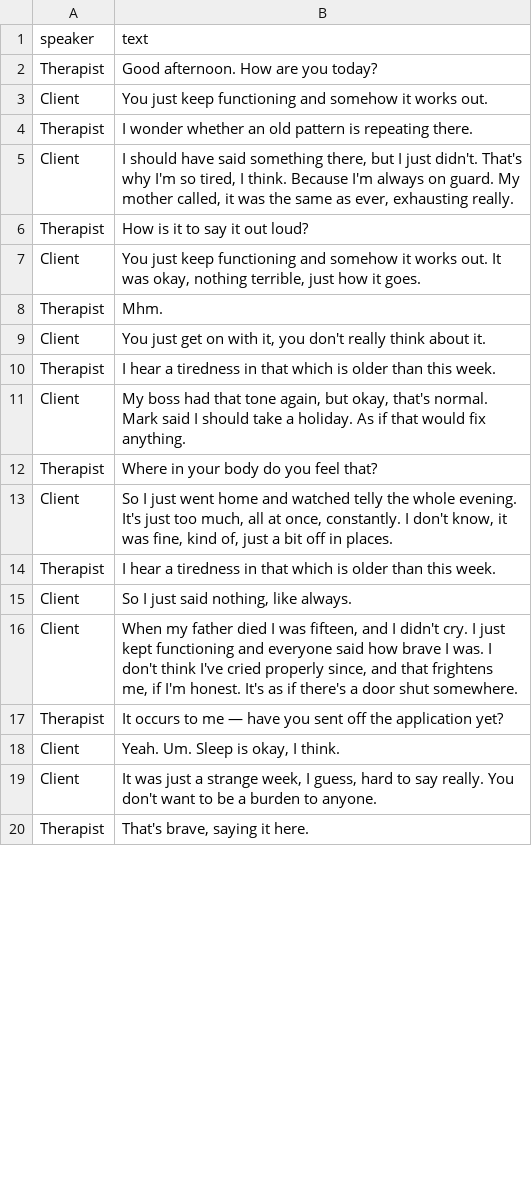
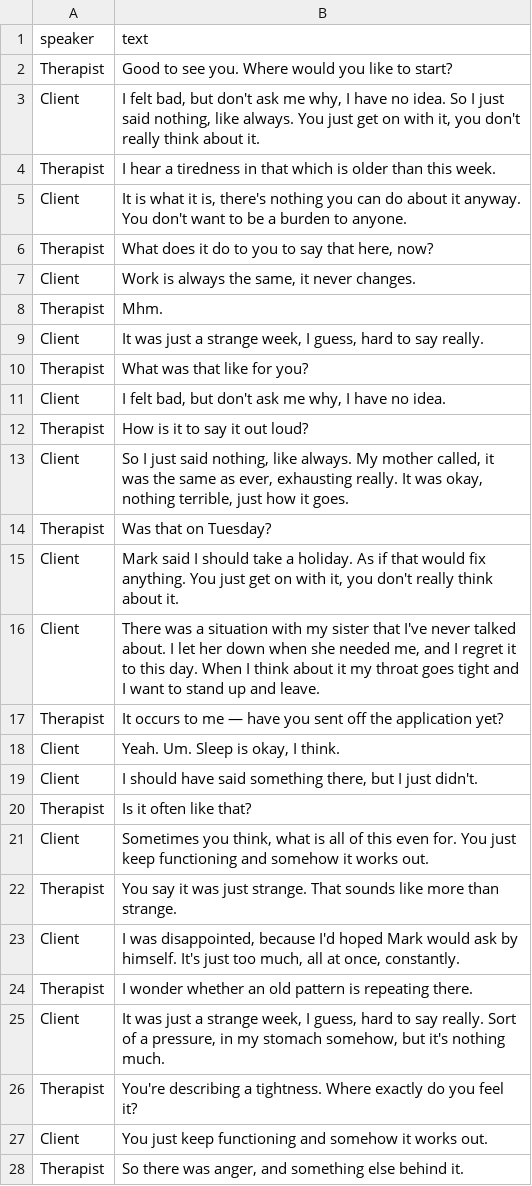
Before and after one commit to farnoosh-shamsian/Therapy, a CSV file: samples/client-claire_session-05_2024-02-06.csv, drawn as a sheet; only a part is shown; the shorter side is filled out with more unchanged rows; the diff covers the shown part only.

```diff
--- a/samples/client-claire_session-05_2024-02-06.csv
+++ b/samples/client-claire_session-05_2024-02-06.csv
@@ -1,19 +1,28 @@
 speaker;text
-Therapist;"Good afternoon. How are you today?"
-Client;"You just keep functioning and somehow it works out."
-Therapist;"I wonder whether an old pattern is repeating there."
-Client;"I should have said something there, but I just didn't. That's why I'm so tired, I think. Because I'm always on guard. My mother called, it was the same as ever, exhausting really."
+Therapist;"Good to see you. Where would you like to start?"
+Client;"I felt bad, but don't ask me why, I have no idea. So I just said nothing, like always. You just get on with it, you don't really think about it."
+Therapist;"I hear a tiredness in that which is older than this week."
+Client;"It is what it is, there's nothing you can do about it anyway. You don't want to be a burden to anyone."
+Therapist;"What does it do to you to say that here, now?"
+Client;"Work is always the same, it never changes."
+Therapist;"Mhm."
+Client;"It was just a strange week, I guess, hard to say really."
+Therapist;"What was that like for you?"
+Client;"I felt bad, but don't ask me why, I have no idea."
 Therapist;"How is it to say it out loud?"
-Client;"You just keep functioning and somehow it works out. It was okay, nothing terrible, just how it goes."
-Therapist;"Mhm."
-Client;"You just get on with it, you don't really think about it."
-Therapist;"I hear a tiredness in that which is older than this week."
-Client;"My boss had that tone again, but okay, that's normal. Mark said I should take a holiday. As if that would fix anything."
-Therapist;"Where in your body do you feel that?"
-Client;"So I just went home and watched telly the whole evening. It's just too much, all at once, constantly. I don't know, it was fine, kind of, just a bit off in places."
-Therapist;"I hear a tiredness in that which is older than this week."
-Client;"So I just said nothing, like always."
-Client;"When my father died I was fifteen, and I didn't cry. I just kept functioning and everyone said how brave I was. I don't think I've cried properly since, and that frightens me, if I'm honest. It's as if there's a door shut somewhere."
+Client;"So I just said nothing, like always. My mother called, it was the same as ever, exhausting really. It was okay, nothing terrible, just how it goes."
+Therapist;"Was that on Tuesday?"
+Client;"Mark said I should take a holiday. As if that would fix anything. You just get on with it, you don't really think about it."
+Client;"There was a situation with my sister that I've never talked about. I let her down when she needed me, and I regret it to this day. When I think about it my throat goes tight and I want to stand up and leave."
 Therapist;"It occurs to me — have you sent off the application yet?"
 Client;"Yeah. Um. Sleep is okay, I think."
-Client;"It was just a strange week, I guess, hard to say really. You don't want to be a burden to anyone."
+Client;"I should have said something there, but I just didn't."
+Therapist;"Is it often like that?"
+Client;"Sometimes you think, what is all of this even for. You just keep functioning and somehow it works out."
+Therapist;"You say it was just strange. That sounds like more than strange."
+Client;"I was disappointed, because I'd hoped Mark would ask by himself. It's just too much, all at once, constantly."
+Therapist;"I wonder whether an old pattern is repeating there."
+Client;"It was just a strange week, I guess, hard to say really. Sort of a pressure, in my stomach somehow, but it's nothing much."
+Therapist;"You're describing a tightness. Where exactly do you feel it?"
+Client;"You just keep functioning and somehow it works out."
+Therapist;"So there was anger, and something else behind it."
```
Also changed, not shown: 13 added rows, 16 removed rows and 2 moved rows elsewhere in this file, 43 other files.
